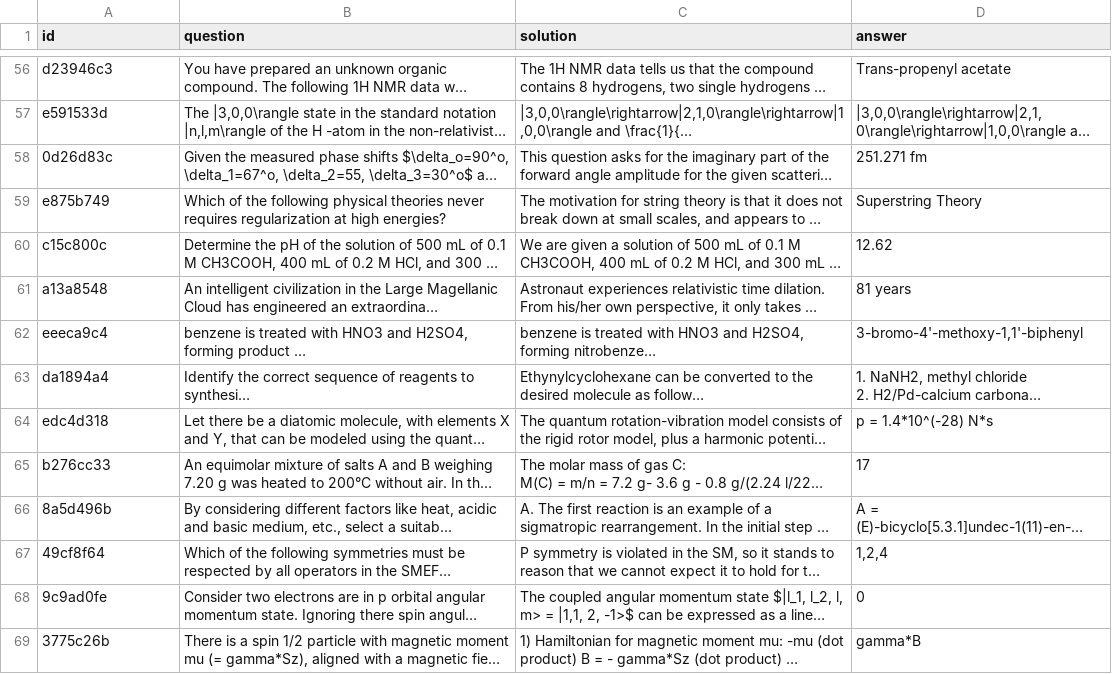
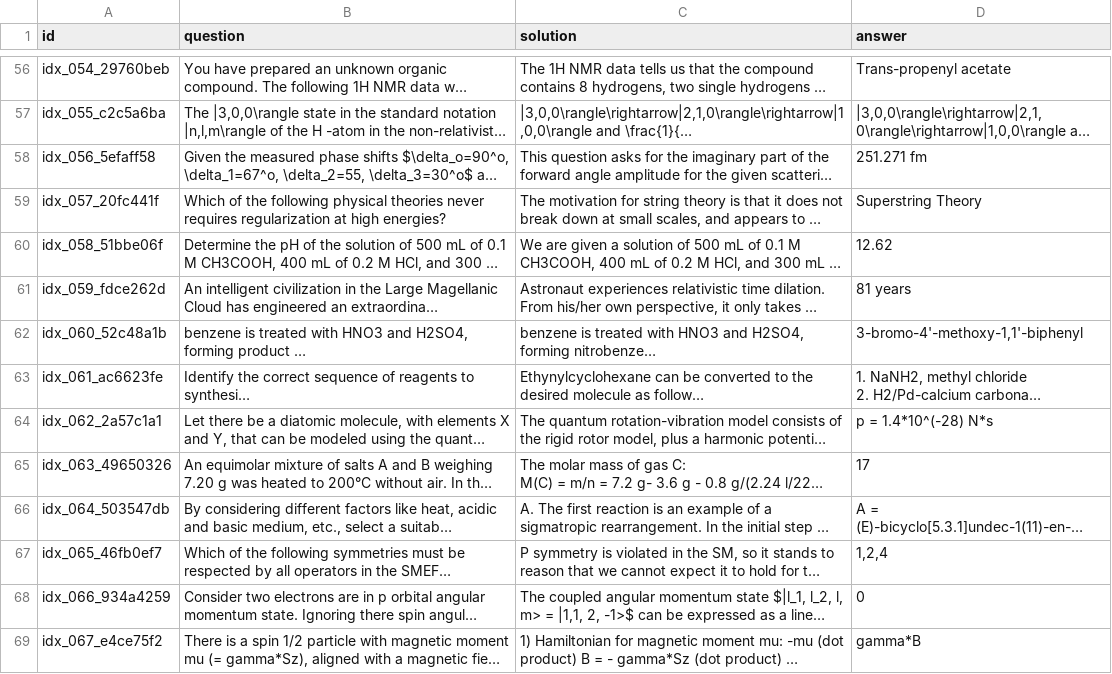
Before and after one commit to adityatadimeti/reasoning-distillation, a CSV file: data/gpqa_diamond.csv, drawn as a sheet; only a part is shown, gaps mark what is left out; long unchanged cells end in …; the diff covers the shown part only; the diff names each change by its address in the sheet, - before the commit and + after, or states it on an @@ line.

```diff
--- a/data/gpqa_diamond.csv
+++ b/data/gpqa_diamond.csv
-A56 (id): d23946c3
+A56 (id): idx_054_29760beb
-A57 (id): e591533d
+A57 (id): idx_055_c2c5a6ba
-A58 (id): 0d26d83c
+A58 (id): idx_056_5efaff58
-A59 (id): e875b749
+A59 (id): idx_057_20fc441f
-A60 (id): c15c800c
+A60 (id): idx_058_51bbe06f
-A61 (id): a13a8548
+A61 (id): idx_059_fdce262d
-A62 (id): eeeca9c4
+A62 (id): idx_060_52c48a1b
-A63 (id): da1894a4
+A63 (id): idx_061_ac6623fe
-A64 (id): edc4d318
+A64 (id): idx_062_2a57c1a1
-A65 (id): b276cc33
+A65 (id): idx_063_49650326
-A66 (id): 8a5d496b
+A66 (id): idx_064_503547db
-A67 (id): 49cf8f64
+A67 (id): idx_065_46fb0ef7
-A68 (id): 9c9ad0fe
+A68 (id): idx_066_934a4259
-A69 (id): 3775c26b
+A69 (id): idx_067_e4ce75f2
```
Also changed, not shown: 184 edited cells elsewhere in this file, 6 other files.
